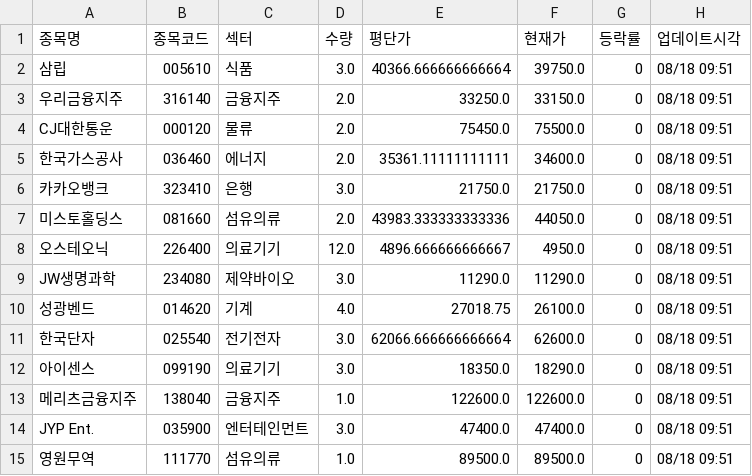
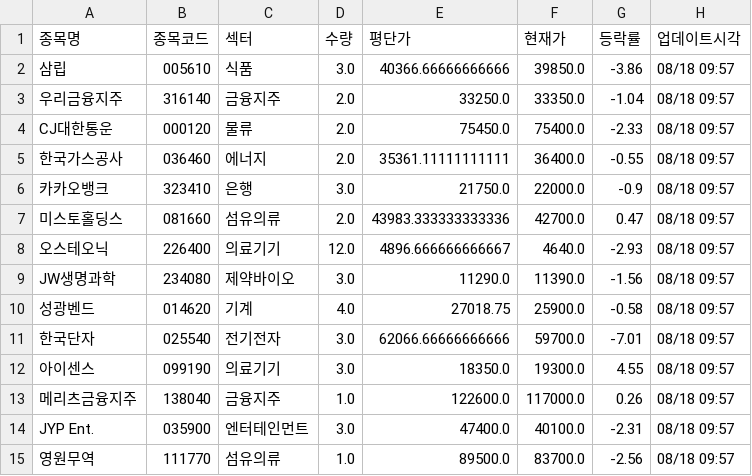
Before and after one commit to frel7022-png/orchestra, a CSV file: portfolio_data.csv, drawn as a sheet; only a part is shown; the diff covers the shown part only.

```diff
--- a/portfolio_data.csv
+++ b/portfolio_data.csv
@@ -1,15 +1,15 @@
 종목명,종목코드,섹터,수량,평단가,현재가,등락률,업데이트시각
-삼립,005610,식품,3.0,40366.666666666664,39750.0,0,08/18 09:51
-우리금융지주,316140,금융지주,2.0,33250.0,33150.0,0,08/18 09:51
-CJ대한통운,000120,물류,2.0,75450.0,75500.0,0,08/18 09:51
-한국가스공사,036460,에너지,2.0,35361.11111111111,34600.0,0,08/18 09:51
-카카오뱅크,323410,은행,3.0,21750.0,21750.0,0,08/18 09:51
-미스토홀딩스,081660,섬유의류,2.0,43983.333333333336,44050.0,0,08/18 09:51
-오스테오닉,226400,의료기기,12.0,4896.666666666667,4950.0,0,08/18 09:51
-JW생명과학,234080,제약바이오,3.0,11290.0,11290.0,0,08/18 09:51
-성광벤드,014620,기계,4.0,27018.75,26100.0,0,08/18 09:51
-한국단자,025540,전기전자,3.0,62066.666666666664,62600.0,0,08/18 09:51
-아이센스,099190,의료기기,3.0,18350.0,18290.0,0,08/18 09:51
-메리츠금융지주,138040,금융지주,1.0,122600.0,122600.0,0,08/18 09:51
-JYP Ent.,035900,엔터테인먼트,3.0,47400.0,47400.0,0,08/18 09:51
-영원무역,111770,섬유의류,1.0,89500.0,89500.0,0,08/18 09:51
+삼립,005610,식품,3.0,40366.66666666666,39850.0,-3.86,08/18 09:57
+우리금융지주,316140,금융지주,2.0,33250.0,33350.0,-1.04,08/18 09:57
+CJ대한통운,000120,물류,2.0,75450.0,75400.0,-2.33,08/18 09:57
+한국가스공사,036460,에너지,2.0,35361.11111111111,36400.0,-0.55,08/18 09:57
+카카오뱅크,323410,은행,3.0,21750.0,22000.0,-0.9,08/18 09:57
+미스토홀딩스,081660,섬유의류,2.0,43983.333333333336,42700.0,0.47,08/18 09:57
+오스테오닉,226400,의료기기,12.0,4896.666666666667,4640.0,-2.93,08/18 09:57
+JW생명과학,234080,제약바이오,3.0,11290.0,11390.0,-1.56,08/18 09:57
+성광벤드,014620,기계,4.0,27018.75,25900.0,-0.58,08/18 09:57
+한국단자,025540,전기전자,3.0,62066.66666666666,59700.0,-7.01,08/18 09:57
+아이센스,099190,의료기기,3.0,18350.0,19300.0,4.55,08/18 09:57
+메리츠금융지주,138040,금융지주,1.0,122600.0,117000.0,0.26,08/18 09:57
+JYP Ent.,035900,엔터테인먼트,3.0,47400.0,40100.0,-2.31,08/18 09:57
+영원무역,111770,섬유의류,1.0,89500.0,83700.0,-2.56,08/18 09:57
```
Also changed, not shown: 101 edited cells elsewhere in this file, sector_history.csv, 3 other files.
